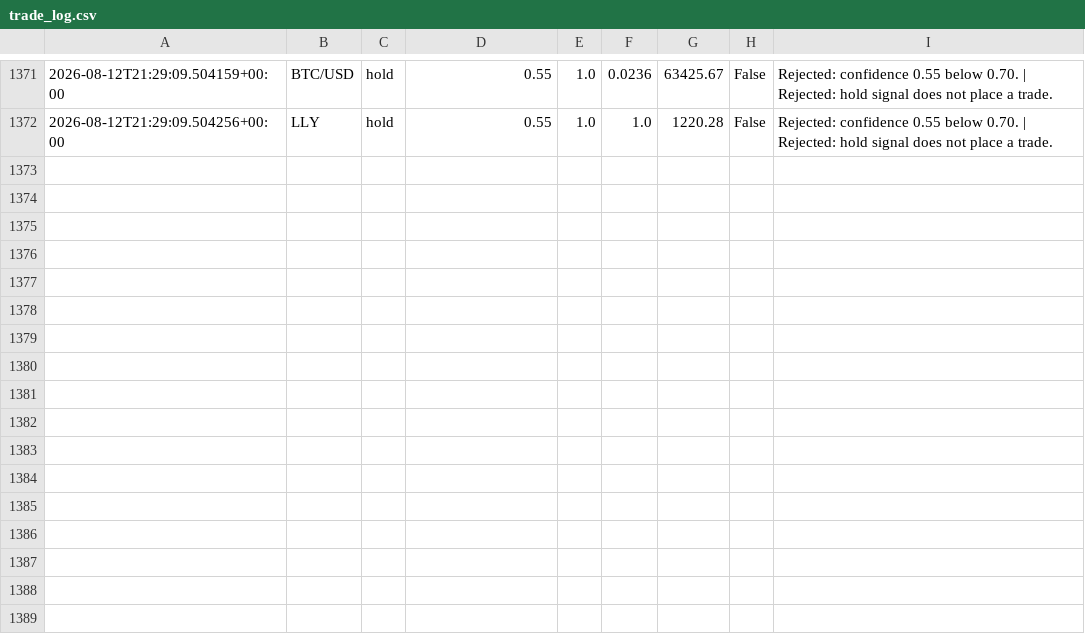
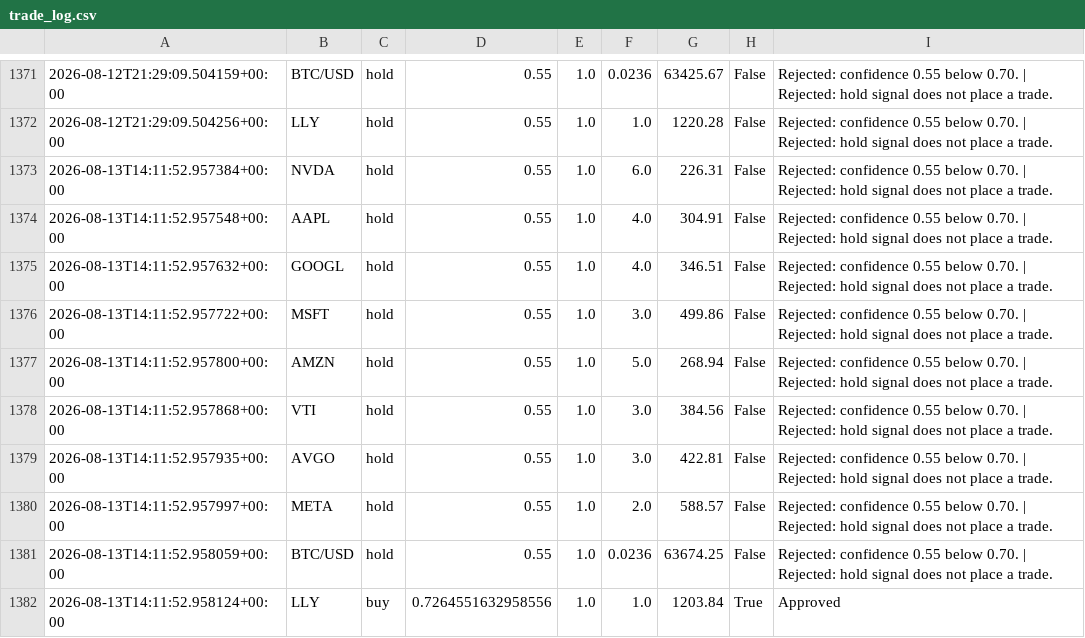
Before and after one commit to JUnelus/AI-Alpaca-Day-Trading-Paper-Bot, a CSV file: data/trade_log.csv, drawn as a sheet; only a part is shown, gaps mark what is left out; the diff names each change by its address in the sheet, - before the commit and + after, or states it on an @@ line.

```diff
--- a/data/trade_log.csv
+++ b/data/trade_log.csv
+row 1373: 2026-08-13T14:11:52.957384+00:00 | NVDA | hold | 0.55 | 1.0 | 6.0 | 226.31 | False | Rejected: confidence 0.55 below 0.70. | Rejected: hold signal does not place a trade.
+row 1374: 2026-08-13T14:11:52.957548+00:00 | AAPL | hold | 0.55 | 1.0 | 4.0 | 304.91 | False | Rejected: confidence 0.55 below 0.70. | Rejected: hold signal does not place a trade.
+row 1375: 2026-08-13T14:11:52.957632+00:00 | GOOGL | hold | 0.55 | 1.0 | 4.0 | 346.51 | False | Rejected: confidence 0.55 below 0.70. | Rejected: hold signal does not place a trade.
+row 1376: 2026-08-13T14:11:52.957722+00:00 | MSFT | hold | 0.55 | 1.0 | 3.0 | 499.86 | False | Rejected: confidence 0.55 below 0.70. | Rejected: hold signal does not place a trade.
+row 1377: 2026-08-13T14:11:52.957800+00:00 | AMZN | hold | 0.55 | 1.0 | 5.0 | 268.94 | False | Rejected: confidence 0.55 below 0.70. | Rejected: hold signal does not place a trade.
+row 1378: 2026-08-13T14:11:52.957868+00:00 | VTI | hold | 0.55 | 1.0 | 3.0 | 384.56 | False | Rejected: confidence 0.55 below 0.70. | Rejected: hold signal does not place a trade.
+row 1379: 2026-08-13T14:11:52.957935+00:00 | AVGO | hold | 0.55 | 1.0 | 3.0 | 422.81 | False | Rejected: confidence 0.55 below 0.70. | Rejected: hold signal does not place a trade.
+row 1380: 2026-08-13T14:11:52.957997+00:00 | META | hold | 0.55 | 1.0 | 2.0 | 588.57 | False | Rejected: confidence 0.55 below 0.70. | Rejected: hold signal does not place a trade.
+row 1381: 2026-08-13T14:11:52.958059+00:00 | BTC/USD | hold | 0.55 | 1.0 | 0.0236 | 63674.25 | False | Rejected: confidence 0.55 below 0.70. | Rejected: hold signal does not place a trade.
+row 1382: 2026-08-13T14:11:52.958124+00:00 | LLY | buy | 0.7264551632958556 | 1.0 | 1.0 | 1203.84 | True | Approved
```
Also changed, not shown: 3 other files.
